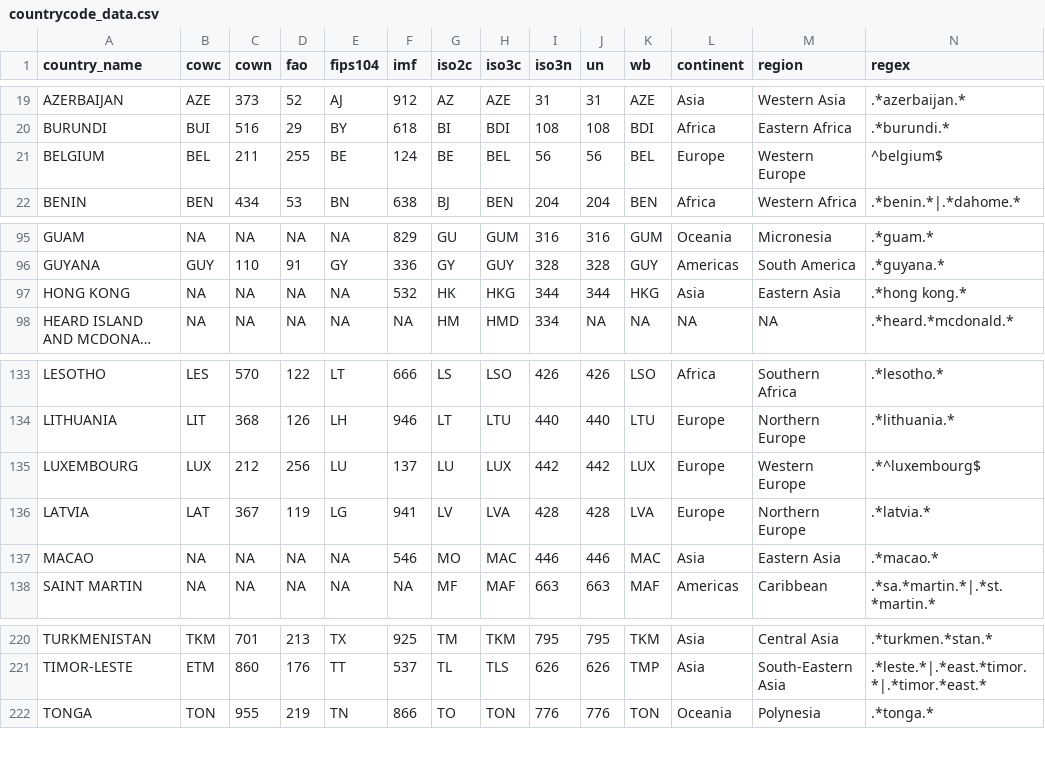
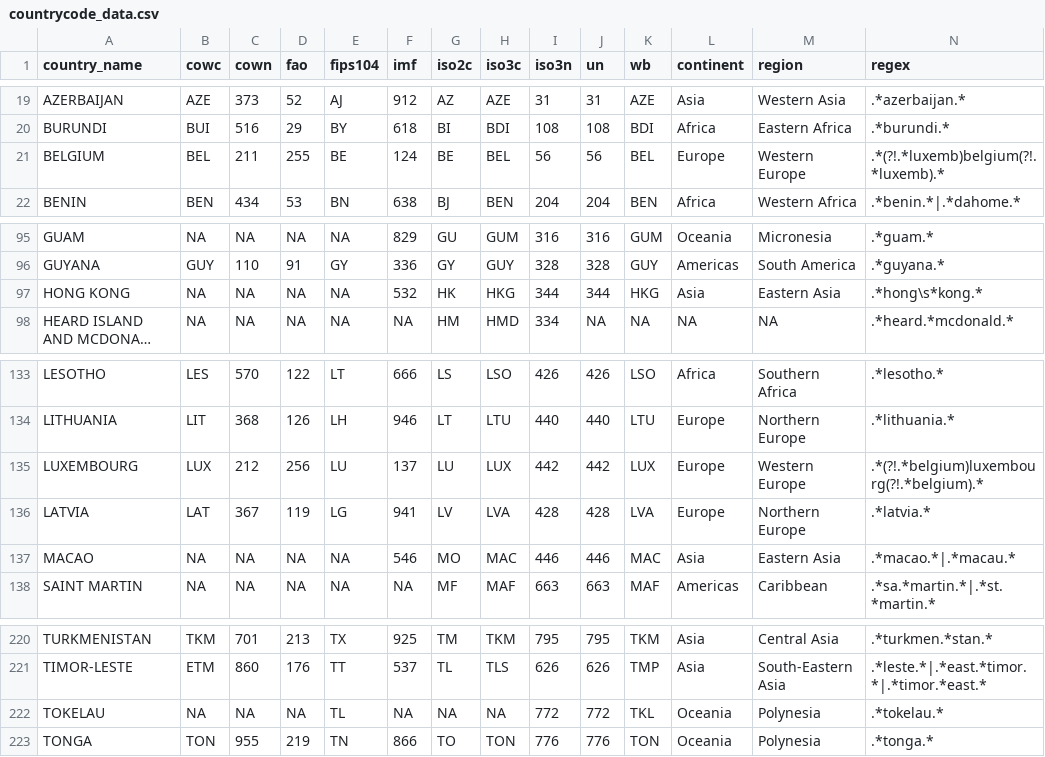
Before and after one commit to johnb30/pycountrycode, a CSV file: pycountrycode/data/countrycode_data.csv, drawn as a sheet; only a part is shown, gaps mark what is left out; long unchanged cells end in …; the diff names each change by its address in the sheet, - before the commit and + after, or states it on an @@ line.

Commit message:
belgium

```diff
--- a/pycountrycode/data/countrycode_data.csv
+++ b/pycountrycode/data/countrycode_data.csv
-N21 (regex): ^belgium$
+N21 (regex): .*(?!.*luxemb)belgium(?!.*luxemb).*
-N97 (regex): .*hong kong.*
+N97 (regex): .*hong\s*kong.*
-N135 (regex): .*^luxembourg$
+N135 (regex): .*(?!.*belgium)luxembourg(?!.*belgium).*
-N137 (regex): .*macao.*
+N137 (regex): .*macao.*|.*macau.*
+row 222: TOKELAU | NA | NA | NA | TL | NA | NA | NA | 772 | 772 | TKL | Oceania | Polynesia | .*tokelau.*
```
